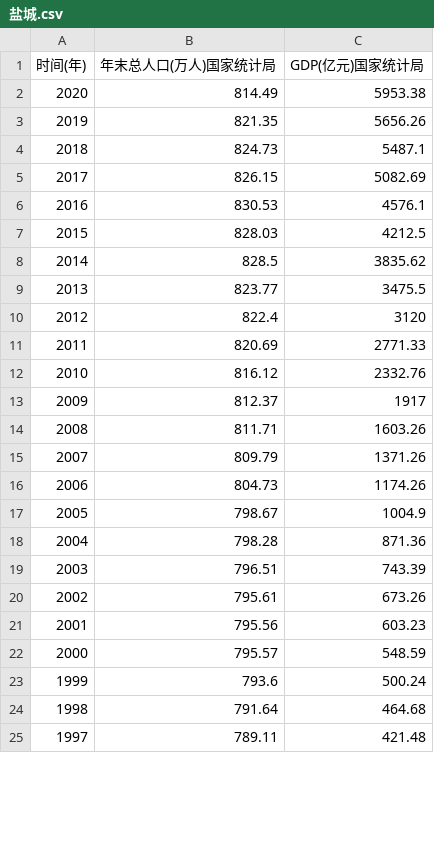
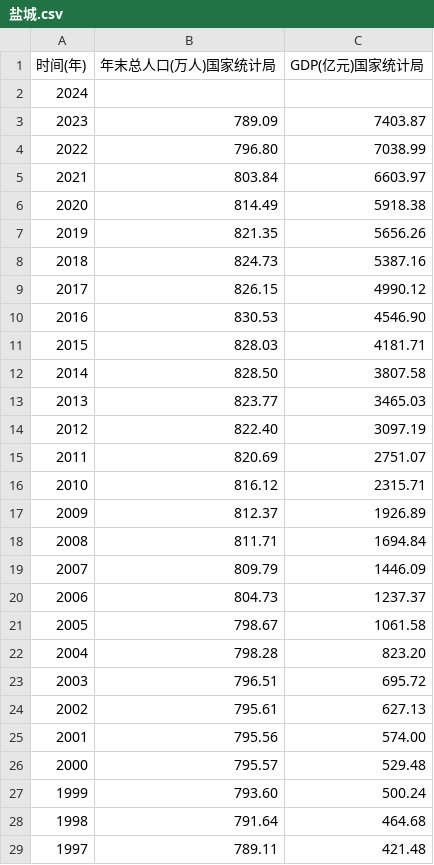
Before and after one commit to longavailable/ydm-population-gdp-db, a CSV file: 盐城.csv, drawn as a sheet; only a part is shown; the diff covers the shown part only.

```diff
--- a/盐城.csv
+++ b/盐城.csv
@@ -1,24 +1,28 @@
 时间(年),年末总人口(万人)国家统计局,GDP(亿元)国家统计局
-2020,814.49,5953.38
+2024,,
+2023,789.09,7403.87
+2022,796.80,7038.99
+2021,803.84,6603.97
+2020,814.49,5918.38
 2019,821.35,5656.26
-2018,824.73,5487.1
-2017,826.15,5082.69
-2016,830.53,4576.1
-2015,828.03,4212.5
-2014,828.5,3835.62
-2013,823.77,3475.5
-2012,822.4,3120
-2011,820.69,2771.33
-2010,816.12,2332.76
-2009,812.37,1917
-2008,811.71,1603.26
-2007,809.79,1371.26
-2006,804.73,1174.26
-2005,798.67,1004.9
-2004,798.28,871.36
-2003,796.51,743.39
-2002,795.61,673.26
-2001,795.56,603.23
-2000,795.57,548.59
-1999,793.6,500.24
+2018,824.73,5387.16
+2017,826.15,4990.12
+2016,830.53,4546.90
+2015,828.03,4181.71
+2014,828.50,3807.58
+2013,823.77,3465.03
+2012,822.40,3097.19
+2011,820.69,2751.07
+2010,816.12,2315.71
+2009,812.37,1926.89
+2008,811.71,1694.84
+2007,809.79,1446.09
+2006,804.73,1237.37
+2005,798.67,1061.58
+2004,798.28,823.20
+2003,796.51,695.72
+2002,795.61,627.13
+2001,795.56,574.00
+2000,795.57,529.48
+1999,793.60,500.24
 1998,791.64,464.68
```
Also changed, not shown: 41 added rows and 6 edited cells elsewhere in this file, 宁波.csv, 常州.csv, 24 other files.
